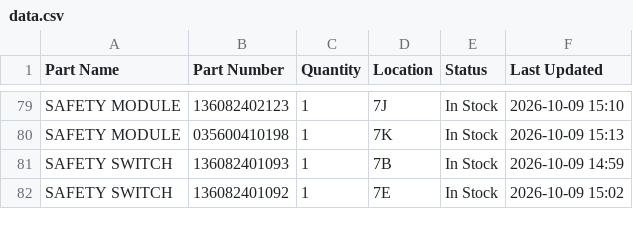
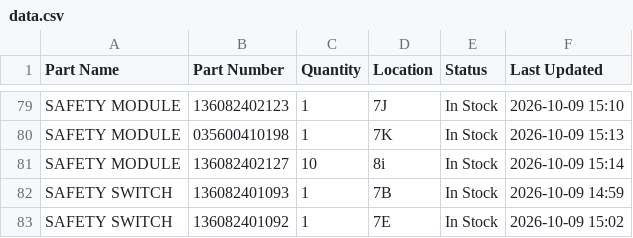
Before and after one commit to salmanaziz859-star/tms-stock, a CSV file: data.csv, drawn as a sheet; only a part is shown, gaps mark what is left out.

Commit message:
Stock update 2026-10-09 15:14

```diff
--- a/data.csv
+++ b/data.csv
@@ -80,2 +80,3 @@ SAFETY MODULE,136082402123,1,7J,In Stock,2026-10-09 15:10
 SAFETY MODULE,035600410198,1,7K,In Stock,2026-10-09 15:13
+SAFETY MODULE,136082402127,10,8i,In Stock,2026-10-09 15:14
 SAFETY SWITCH,136082401093,1,7B,In Stock,2026-10-09 14:59
```
Also changed, not shown: 1 other file.
